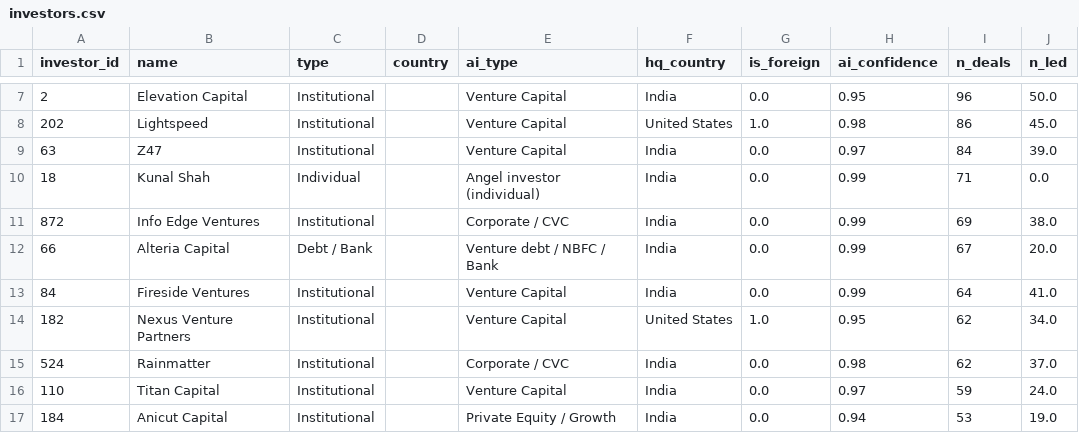
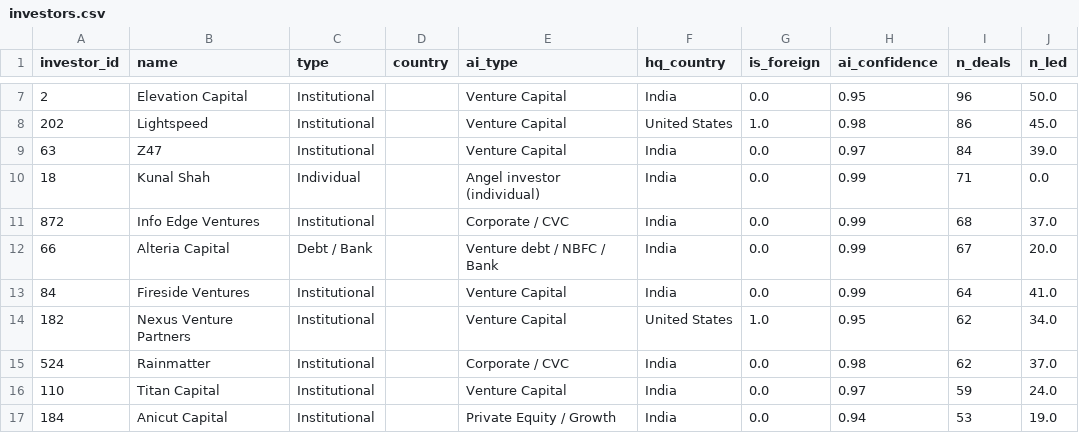
Before and after one commit to tanishjain0911-beep/arventum-deal-intelligence, a CSV file: data/processed/investors.csv, drawn as a sheet; only a part is shown, gaps mark what is left out; the diff covers the shown part only.

```diff
--- a/data/processed/investors.csv
+++ b/data/processed/investors.csv
@@ -10,3 +10,3 @@ investor_id,name,type,country,ai_type,hq_country,is_foreign,ai_confidence,n_deal
 18,Kunal Shah,Individual,,Angel investor (individual),India,0.0,0.99,71,0.0
-872,Info Edge Ventures,Institutional,,Corporate / CVC,India,0.0,0.99,69,38.0
+872,Info Edge Ventures,Institutional,,Corporate / CVC,India,0.0,0.99,68,37.0
 66,Alteria Capital,Debt / Bank,,Venture debt / NBFC / Bank,India,0.0,0.99,67,20.0
```
Also changed, not shown: 2 added rows, 2 removed rows and 2 edited cells elsewhere in this file, data/processed/companies.csv, data/processed/coverage_weekly.csv, 18 other files.
